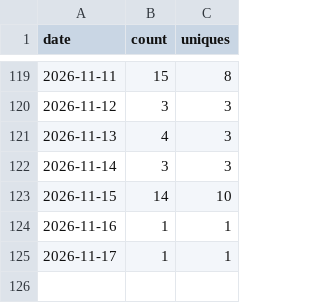
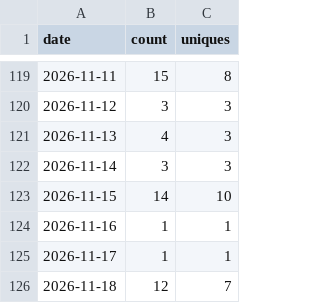
Before and after one commit to Kr1sCode/proxmox-autosnap, a CSV file: .github/traffic/clones.csv, drawn as a sheet; only a part is shown, gaps mark what is left out; the diff names each change by its address in the sheet, - before the commit and + after, or states it on an @@ line.

```diff
--- a/.github/traffic/clones.csv
+++ b/.github/traffic/clones.csv
+row 126: 2026-11-18 | 12 | 7
```
Also changed, not shown: .github/traffic/views.csv.
